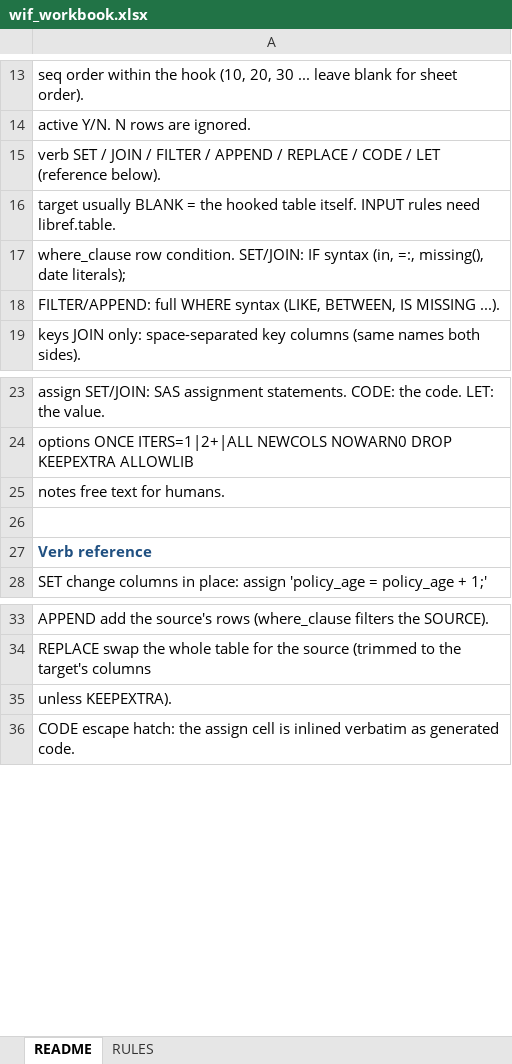
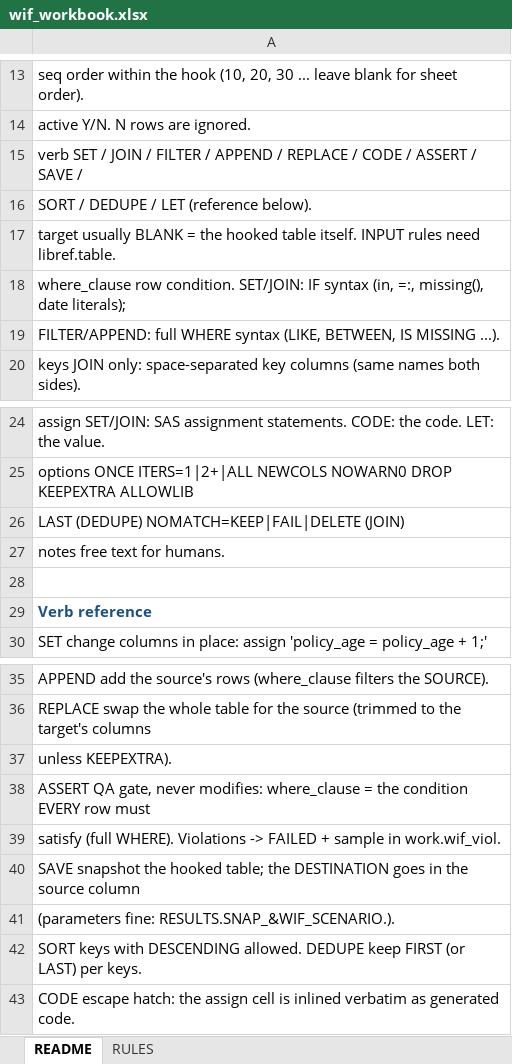
Before and after one commit to yeagdogg/SASscenarios, an Excel workbook: template/wif_workbook.xlsx, sheet README, drawn as a sheet; only a part is shown, gaps mark what is left out; values as stored, in another font and other column widths than the file's, no borders; the diff names each change by its address in the sheet, - before the commit and + after, or states it on an @@ line.

```diff
--- a/template/wif_workbook.xlsx (sheet README)
+++ b/template/wif_workbook.xlsx (sheet README)
-A15: …CODE / LET (reference below).
+A15: …CODE / ASSERT / SAVE /
+row 16: SORT / DEDUPE / LET (reference below).
+row 26: LAST (DEDUPE) NOMATCH=KEEP|FAIL|DELETE (JOIN)
+row 38: ASSERT QA gate, never modifies: where_clause = the condition EVERY row must
+row 39: satisfy (full WHERE). Violations -> FAILED + sample in work.wif_viol.
+row 40: SAVE snapshot the hooked table; the DESTINATION goes in the source column
+row 41: (parameters fine: RESULTS.SNAP_&WIF_SCENARIO.).
+row 42: SORT keys with DESCENDING allowed. DEDUPE keep FIRST (or LAST) per keys.
```
Also changed, not shown: 7 other files.
